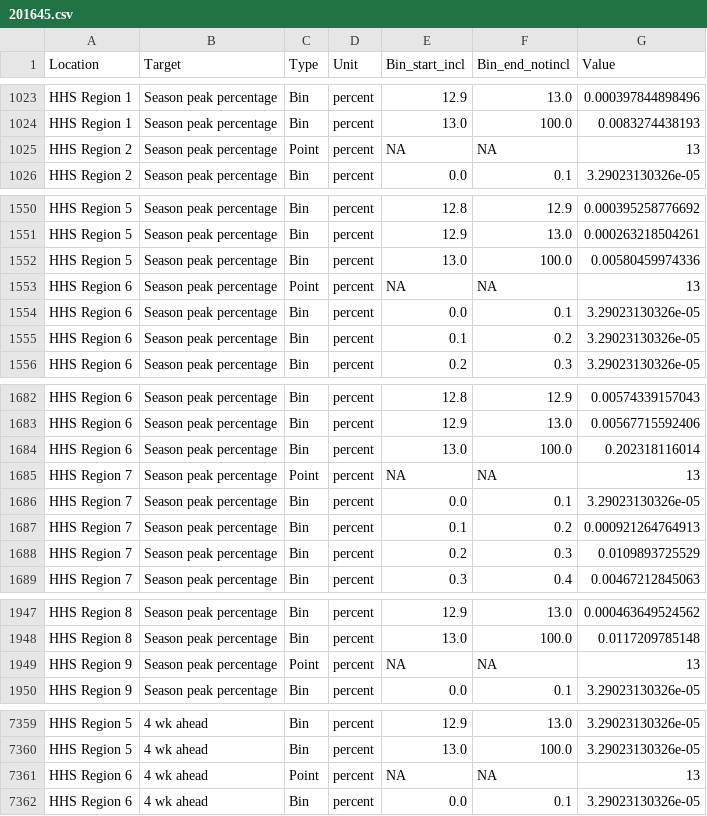
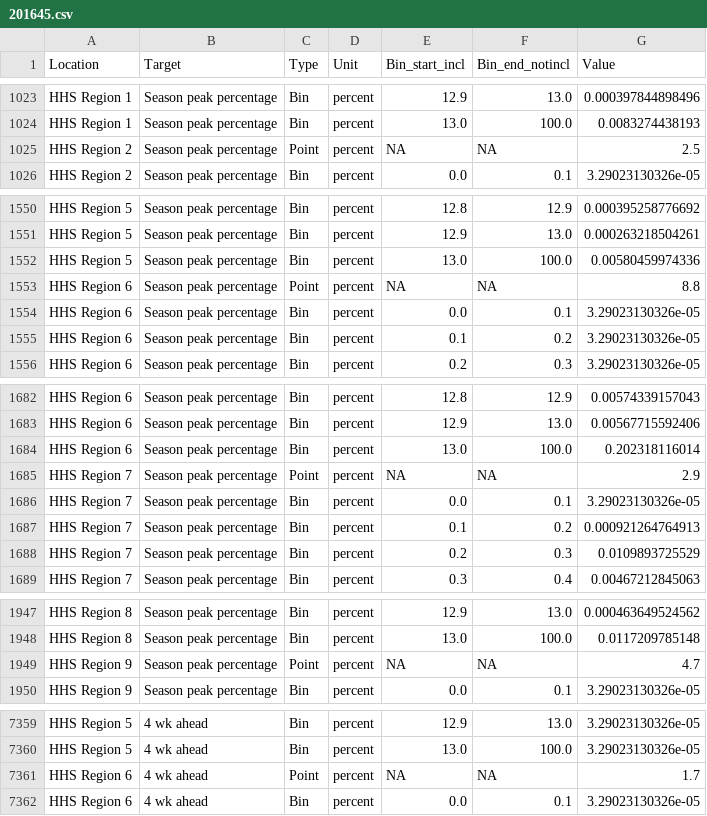
Before and after one commit to reichlab/flusight-test, a CSV file: data/2016-2017/Average/201645.csv, drawn as a sheet; only a part is shown, gaps mark what is left out.

Commit message:
Skip bin 13-100 for getting point prediction in average model

```diff
--- a/data/2016-2017/Average/201645.csv
+++ b/data/2016-2017/Average/201645.csv
@@ -1024,3 +1024,3 @@ HHS Region 1,Season peak percentage,Bin,percent,12.9,13.0,0.000397844898496
 HHS Region 1,Season peak percentage,Bin,percent,13.0,100.0,0.0083274438193
-HHS Region 2,Season peak percentage,Point,percent,NA,NA,13
+HHS Region 2,Season peak percentage,Point,percent,NA,NA,2.5
 HHS Region 2,Season peak percentage,Bin,percent,0.0,0.1,3.29023130326e-05
@@ -1552,3 +1552,3 @@ HHS Region 5,Season peak percentage,Bin,percent,12.9,13.0,0.000263218504261
 HHS Region 5,Season peak percentage,Bin,percent,13.0,100.0,0.00580459974336
-HHS Region 6,Season peak percentage,Point,percent,NA,NA,13
+HHS Region 6,Season peak percentage,Point,percent,NA,NA,8.8
 HHS Region 6,Season peak percentage,Bin,percent,0.0,0.1,3.29023130326e-05
@@ -1684,3 +1684,3 @@ HHS Region 6,Season peak percentage,Bin,percent,12.9,13.0,0.00567715592406
 HHS Region 6,Season peak percentage,Bin,percent,13.0,100.0,0.202318116014
-HHS Region 7,Season peak percentage,Point,percent,NA,NA,13
+HHS Region 7,Season peak percentage,Point,percent,NA,NA,2.9
 HHS Region 7,Season peak percentage,Bin,percent,0.0,0.1,3.29023130326e-05
@@ -1948,3 +1948,3 @@ HHS Region 8,Season peak percentage,Bin,percent,12.9,13.0,0.000463649524562
 HHS Region 8,Season peak percentage,Bin,percent,13.0,100.0,0.0117209785148
-HHS Region 9,Season peak percentage,Point,percent,NA,NA,13
+HHS Region 9,Season peak percentage,Point,percent,NA,NA,4.7
 HHS Region 9,Season peak percentage,Bin,percent,0.0,0.1,3.29023130326e-05
@@ -7360,3 +7360,3 @@ HHS Region 5,4 wk ahead,Bin,percent,12.9,13.0,3.29023130326e-05
 HHS Region 5,4 wk ahead,Bin,percent,13.0,100.0,3.29023130326e-05
-HHS Region 6,4 wk ahead,Point,percent,NA,NA,13
+HHS Region 6,4 wk ahead,Point,percent,NA,NA,1.7
 HHS Region 6,4 wk ahead,Bin,percent,0.0,0.1,3.29023130326e-05
```
Also changed, not shown: data/2016-2017/Average/201644.csv, data/2016-2017/Average/201646.csv, 15 other files.
